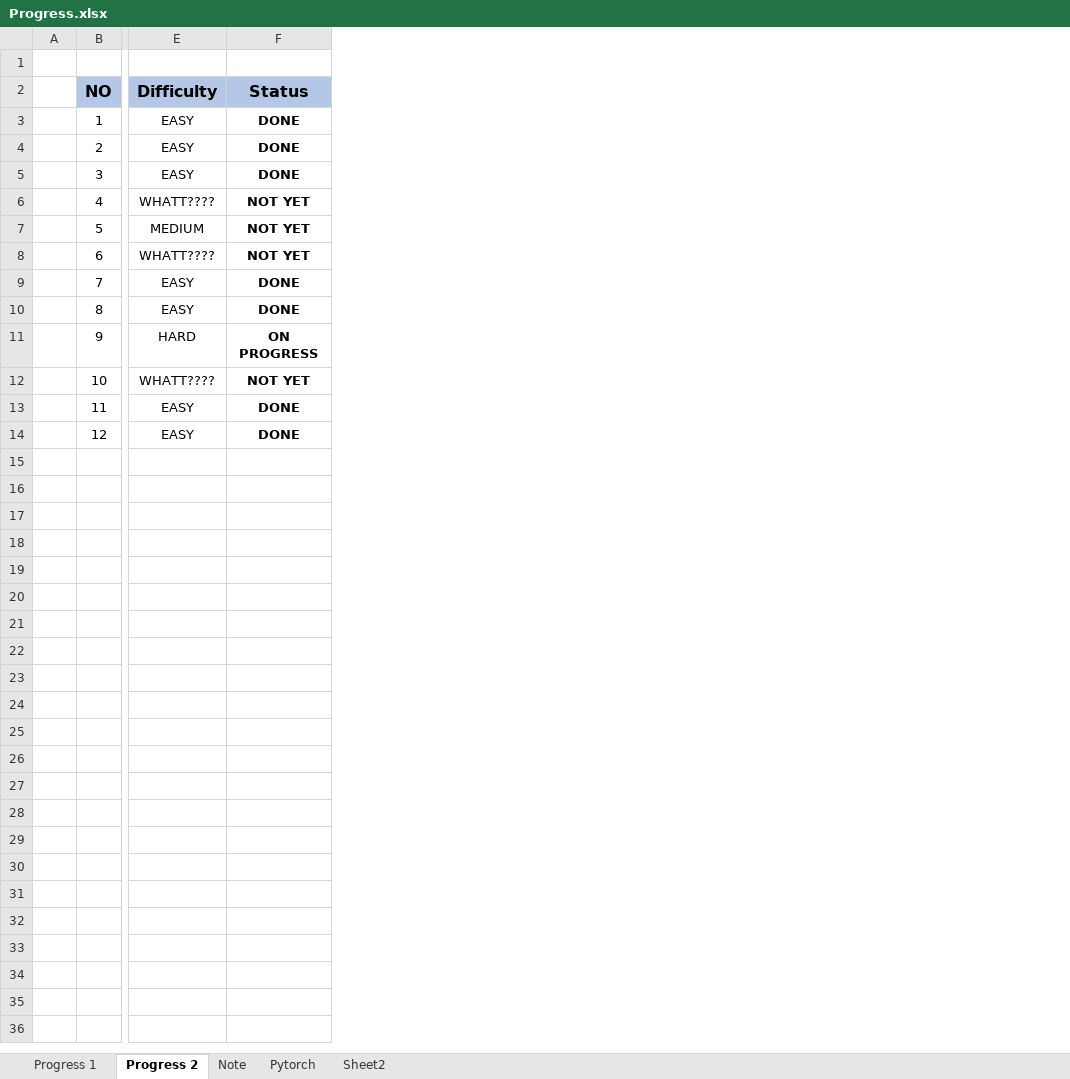
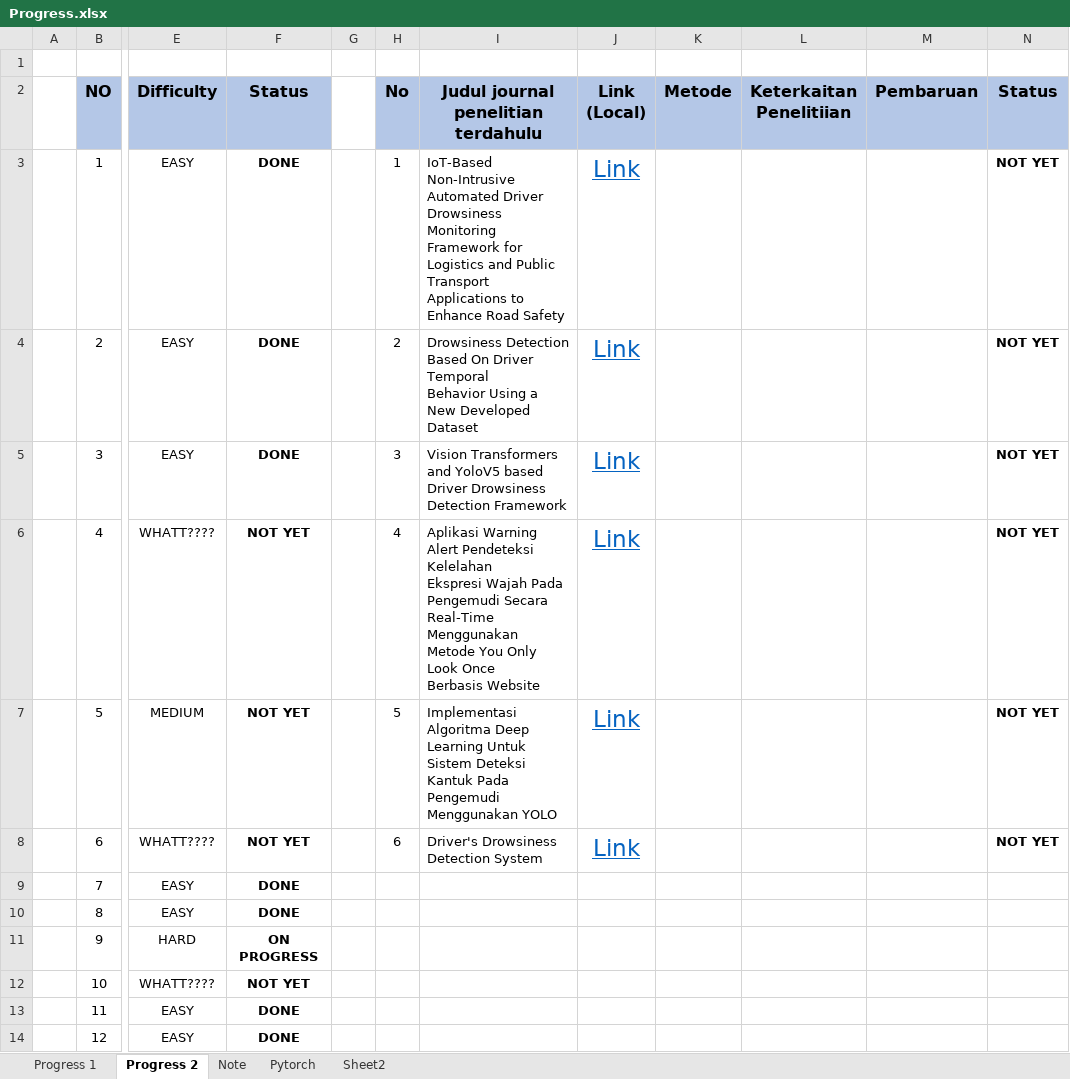
Before and after one commit to ariebrainware/skripsi-yolov8, an Excel workbook: docs/skripsi/Progress.xlsx, sheet Progress 2, drawn as a sheet; only a part is shown, gaps mark what is left out; values as stored, in another font and other column widths than the file's, no borders; conditional formats not drawn; ↵ is a line break in a cell; the diff names each change by its address in the sheet, - before the commit and + after, or states it on an @@ line.

Commit message:
add tabel list jurnal referensi dan link pada sheet progress 2

```diff
--- a/docs/skripsi/Progress.xlsx (sheet Progress 2)
+++ b/docs/skripsi/Progress.xlsx (sheet Progress 2)
+column G, empty
+column H (No), rows 3-8: 1 | 2 | 3 | 4 | 5 | 6
+column I, rows 2-8: Judul journal penelitian terdahulu | IoT-Based Non-Intrusive Automated Driver Drowsiness Monitoring Framework for Logistics and Public Transport Applications to Enhance Road Safety | Drowsiness Detection Based On Driver Temporal ↵ Behavior Using a New Developed Dataset | Vision Transformers and YoloV5 based Driver Drowsiness Detection Framework | Aplikasi Warning Alert Pendeteksi Kelelahan ↵ Ekspresi Wajah Pada Pengemudi Secara Real-Time ↵ Menggunakan Metode You Only Look Once ↵ Berbasis Website | Implementasi Algoritma Deep Learning Untuk Sistem Deteksi Kantuk Pada Pengemudi Menggunakan YOLO | Driver's Drowsiness Detection System
+column J (Link (Local)), rows 3-8: all Link
+column K (Metode), empty
+column L (Keterkaitan Penelitiian), empty
+column M (Pembaruan), empty
+column N (Status), rows 3-8: all NOT YET
```
Also changed, not shown: 1 other file.
